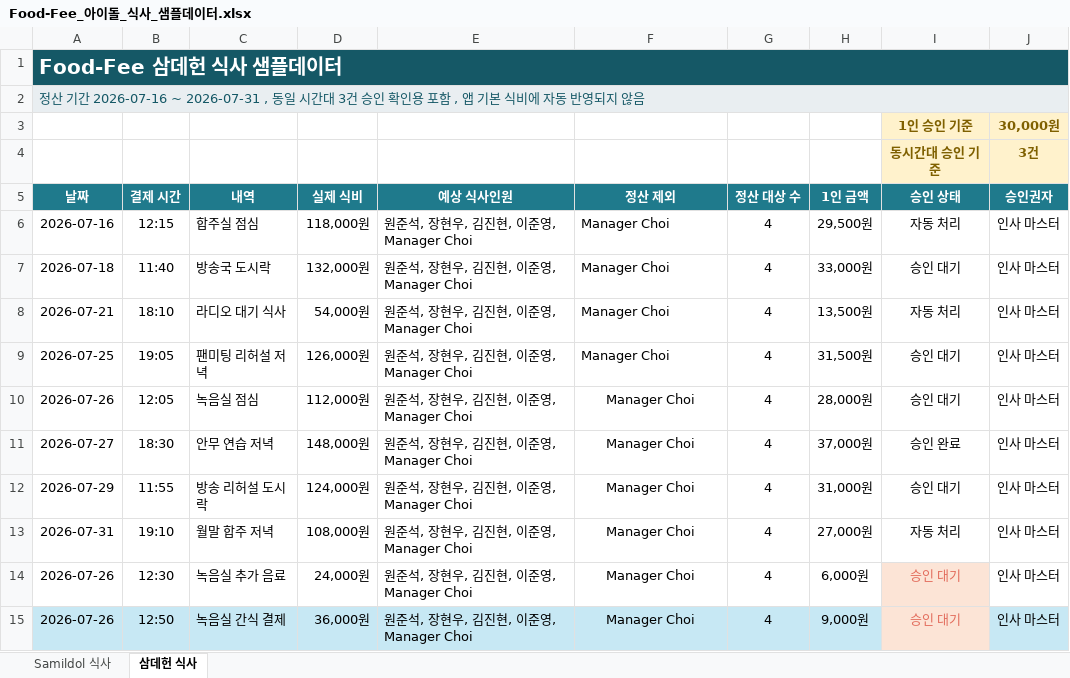
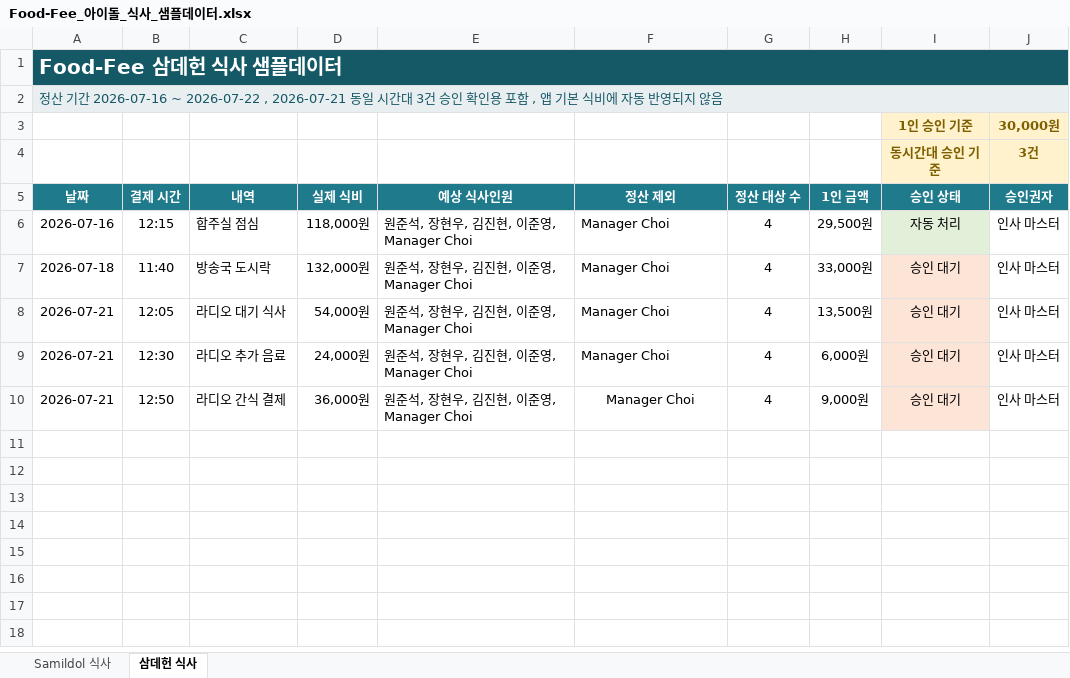
Before and after one commit to JoonseokWon/Sik-B, an Excel workbook: sample-data/식사 정보/Food-Fee_아이돌_식사_샘플데이터.xlsx, sheet 삼데헌 식사, drawn as a sheet; values as stored, in another font and other column widths than the file's, no borders; conditional formats and table styles not drawn; removed rows and columns are numbered as before the commit, all else as after; the diff names each change by its address in the sheet, - before the commit and + after, or states it on an @@ line.

```diff
--- a/sample-data/식사 정보/Food-Fee_아이돌_식사_샘플데이터.xlsx (sheet 삼데헌 식사)
+++ b/sample-data/식사 정보/Food-Fee_아이돌_식사_샘플데이터.xlsx (sheet 삼데헌 식사)
-A2 (날짜): …간 2026-07-16 ~ 2026-07-31 , 동일 시…
+A2 (날짜): …간 2026-07-16 ~ 2026-07-22 , 2026-07-21 동일 시…
-I6 fill: none
+I6 fill: #E2F0D9
-I7:I8 fill: none
+I7:I8 fill: #FCE4D6
-B8 (결제 시간): 18:10
+B8 (결제 시간): 12:05
-I8 (승인 상태): 자동 처리
+I8 (승인 상태): 승인 대기
-row 9: 2026-07-25 | 19:05 | 팬미팅 리허설 저녁 | 126,000원 | 원준석, 장현우, 김진현, 이준영, Manager Choi | Manager Choi | 4 | 31,500원 | 승인 대기 | 인사 마스터
-row 10: 2026-07-26 | 12:05 | 녹음실 점심 | 112,000원 | 원준석, 장현우, 김진현, 이준영, Manager Choi | Manager Choi | 4 | 28,000원 | 승인 대기 | 인사 마스터
-row 11: 2026-07-27 | 18:30 | 안무 연습 저녁 | 148,000원 | 원준석, 장현우, 김진현, 이준영, Manager Choi | Manager Choi | 4 | 37,000원 | 승인 완료 | 인사 마스터
-row 12: 2026-07-29 | 11:55 | 방송 리허설 도시락 | 124,000원 | 원준석, 장현우, 김진현, 이준영, Manager Choi | Manager Choi | 4 | 31,000원 | 승인 대기 | 인사 마스터
-row 13: 2026-07-31 | 19:10 | 월말 합주 저녁 | 108,000원 | 원준석, 장현우, 김진현, 이준영, Manager Choi | Manager Choi | 4 | 27,000원 | 자동 처리 | 인사 마스터
-A9:A10 (날짜): 2026-07-26
+A9:A10 (날짜): 2026-07-21
-C9 (내역): 녹음실 추가 음료
+C9 (내역): 라디오 추가 음료
-F9 alignment: center
+F9 alignment: left
-I9:I10 text colour: #E26B5B
+I9:I10 text colour: black
-A10:H10 fill: #C7E8F4
+A10:H10 fill: none
-C10 (내역): 녹음실 간식 결제
+C10 (내역): 라디오 간식 결제
-J10 fill: #C7E8F4
+J10 fill: none
```
Also changed, not shown: formulas that keep their value, sample-data/아이돌 출퇴근 정보/Samdeheon_external_activity_records.xlsx, sample-data/아이돌 출퇴근 정보/Samildol_external_activity_records.xlsx, 3 other files.
